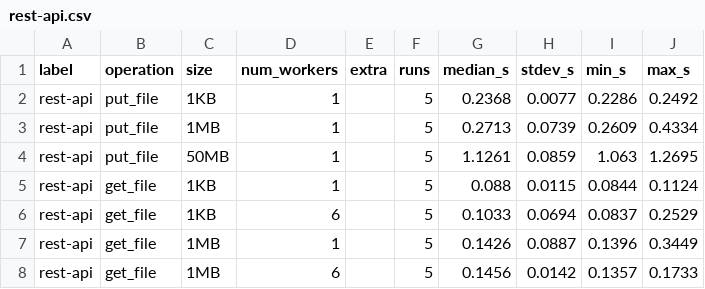
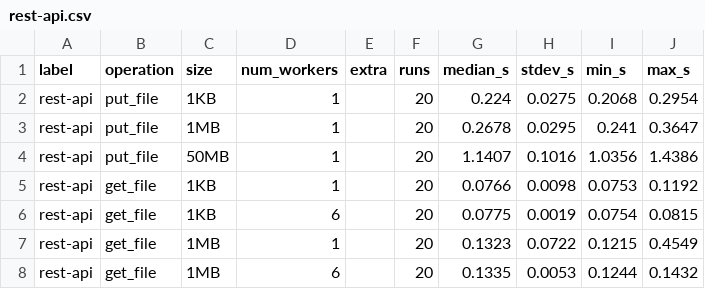
Before and after one commit to audeering/audbackend, a CSV file: benchmark/results/rest-api.csv, drawn as a sheet; only a part is shown; the diff covers the shown part only.

```diff
--- a/benchmark/results/rest-api.csv
+++ b/benchmark/results/rest-api.csv
@@ -1,8 +1,8 @@
 label,operation,size,num_workers,extra,runs,median_s,stdev_s,min_s,max_s
-rest-api,put_file,1KB,1,,5,0.2368,0.0077,0.2286,0.2492
-rest-api,put_file,1MB,1,,5,0.2713,0.0739,0.2609,0.4334
-rest-api,put_file,50MB,1,,5,1.1261,0.0859,1.063,1.2695
-rest-api,get_file,1KB,1,,5,0.088,0.0115,0.0844,0.1124
-rest-api,get_file,1KB,6,,5,0.1033,0.0694,0.0837,0.2529
-rest-api,get_file,1MB,1,,5,0.1426,0.0887,0.1396,0.3449
-rest-api,get_file,1MB,6,,5,0.1456,0.0142,0.1357,0.1733
+rest-api,put_file,1KB,1,,20,0.224,0.0275,0.2068,0.2954
+rest-api,put_file,1MB,1,,20,0.2678,0.0295,0.241,0.3647
+rest-api,put_file,50MB,1,,20,1.1407,0.1016,1.0356,1.4386
+rest-api,get_file,1KB,1,,20,0.0766,0.0098,0.0753,0.1192
+rest-api,get_file,1KB,6,,20,0.0775,0.0019,0.0754,0.0815
+rest-api,get_file,1MB,1,,20,0.1323,0.0722,0.1215,0.4549
+rest-api,get_file,1MB,6,,20,0.1335,0.0053,0.1244,0.1432
```
Also changed, not shown: 65 edited cells elsewhere in this file, benchmark/results/main-dohq.csv, 2 other files.
